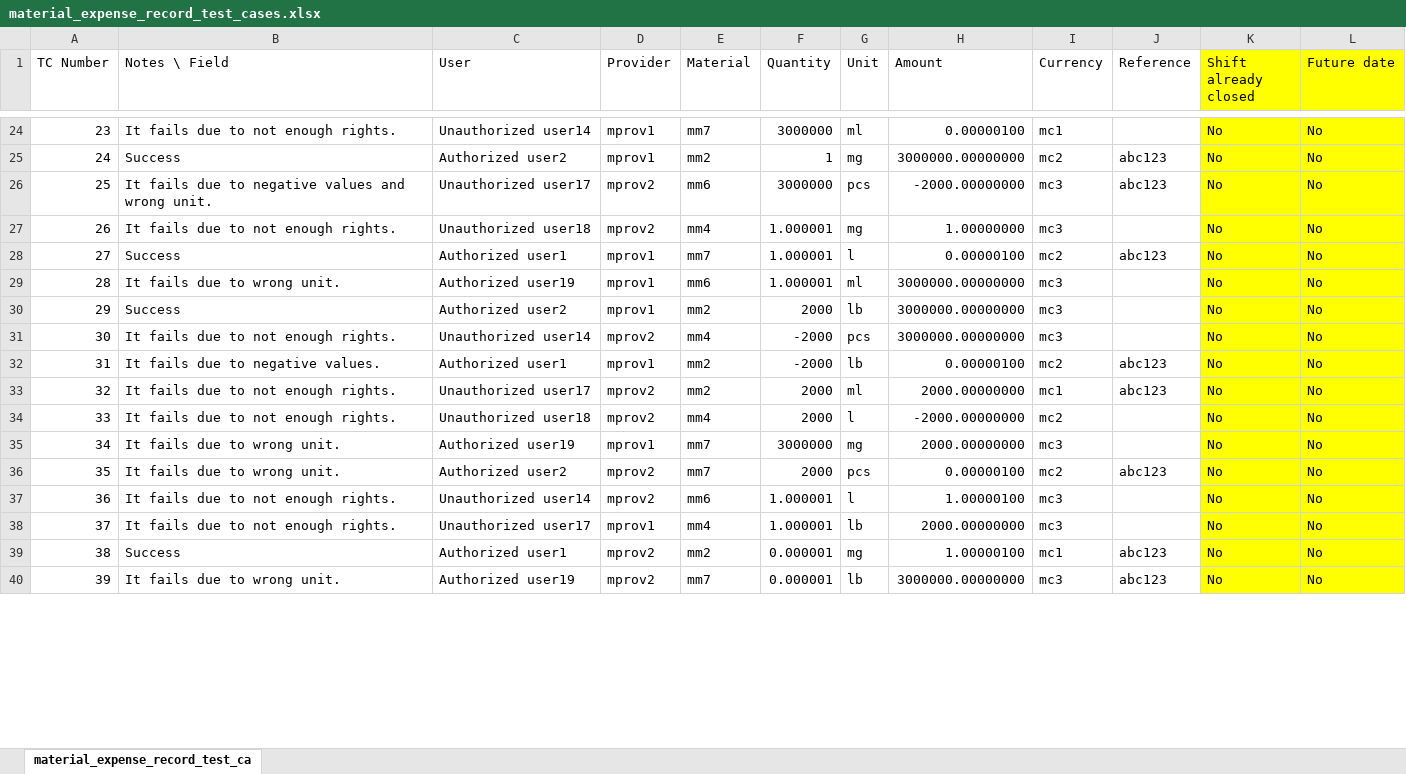
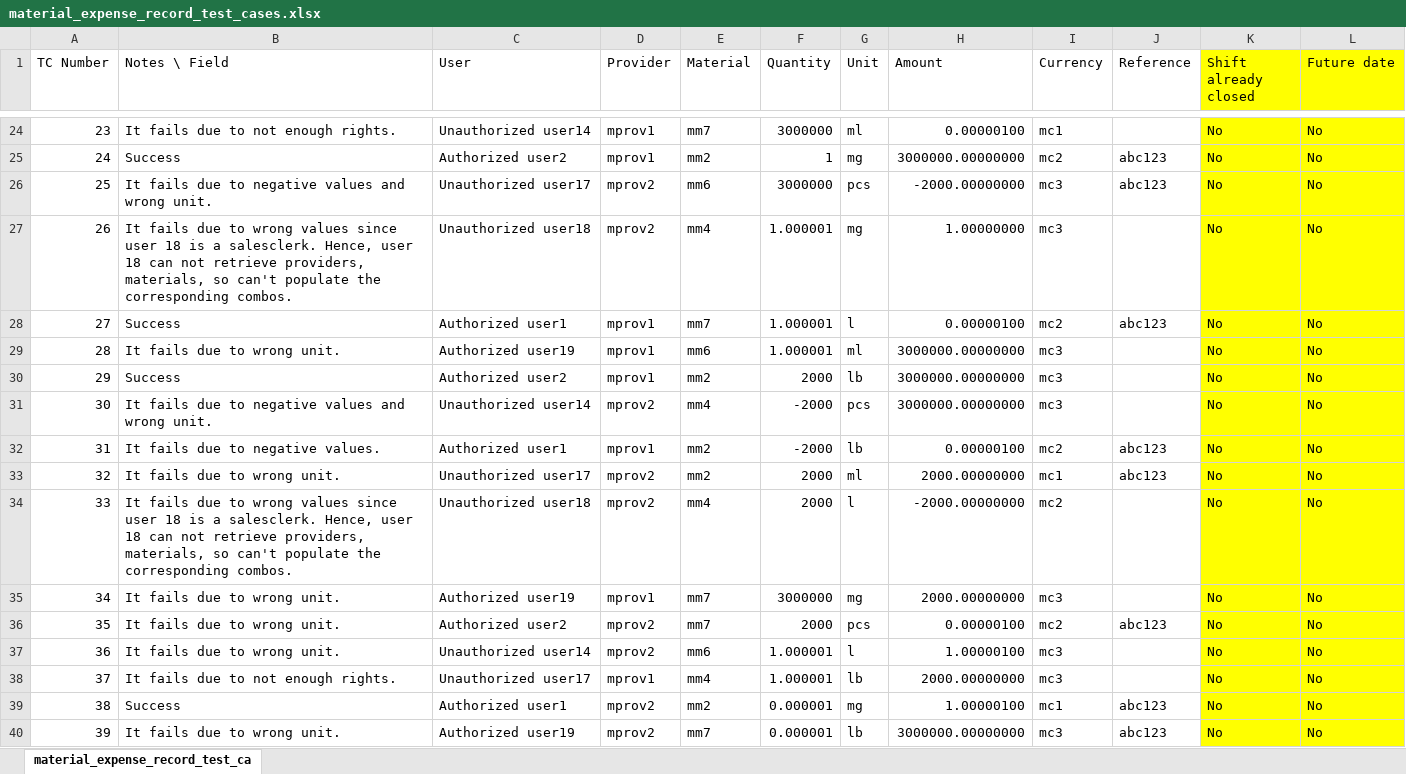
Before and after one commit to syscoopco/soberano, an Excel workbook: soberano/test_cases/material_expense_record_test_cases.xlsx, sheet material_expense_record_test_ca, drawn as a sheet; only a part is shown, gaps mark what is left out; values as stored, in another font and other column widths than the file's, no borders; the diff covers the shown part only; the diff names each change by its address in the sheet, - before the commit and + after, or states it on an @@ line.

Commit message:
material expense recording completed. disabling in progress. adding rounding to quantity and amount (#.########)

```diff
--- a/soberano/test_cases/material_expense_record_test_cases.xlsx (sheet material_expense_record_test_ca)
+++ b/soberano/test_cases/material_expense_record_test_cases.xlsx (sheet material_expense_record_test_ca)
-B27 (Notes \ Field): …due to not enough rights.
+B27 (Notes \ Field): …due to wrong values since user 18 is a salesclerk. Hence, user 18 can not retrieve providers, materials, so can't populate the corresponding combos.
-B31 (Notes \ Field): It fails due to not enough rights.
+B31 (Notes \ Field): It fails due to negative values and wrong unit.
-B33 (Notes \ Field): It fails due to not enough rights.
+B33 (Notes \ Field): It fails due to wrong unit.
-B34 (Notes \ Field): …due to not enough rights.
+B34 (Notes \ Field): …due to wrong values since user 18 is a salesclerk. Hence, user 18 can not retrieve providers, materials, so can't populate the corresponding combos.
-B37 (Notes \ Field): It fails due to not enough rights.
+B37 (Notes \ Field): It fails due to wrong unit.
```
Also changed, not shown: 1 added row and 8 edited cells elsewhere in this sheet, 7 other files.
